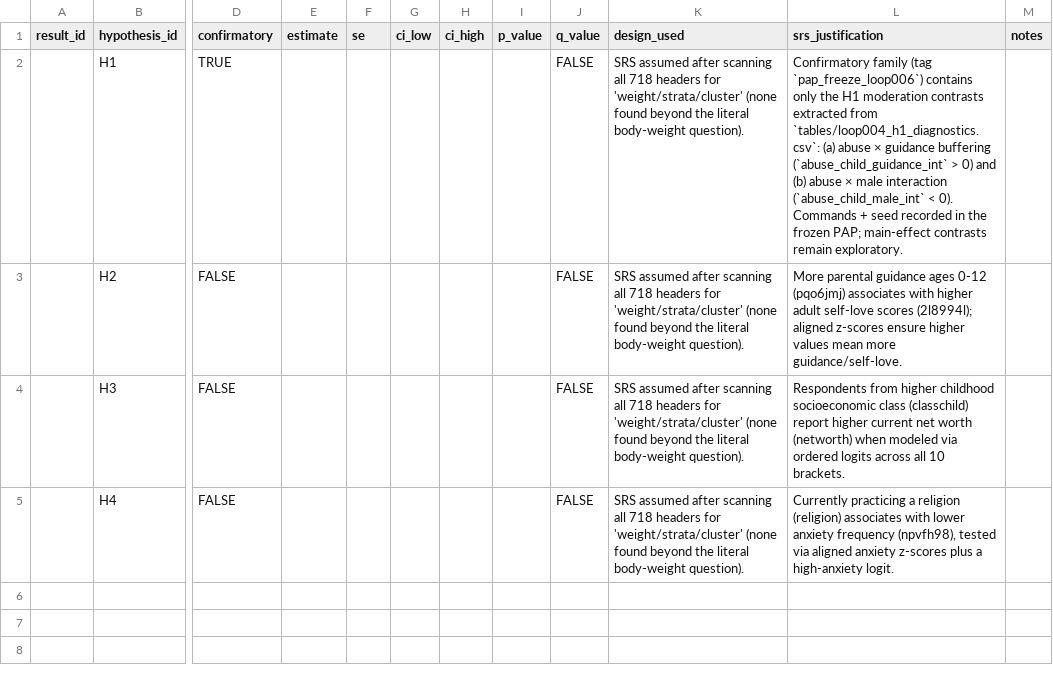
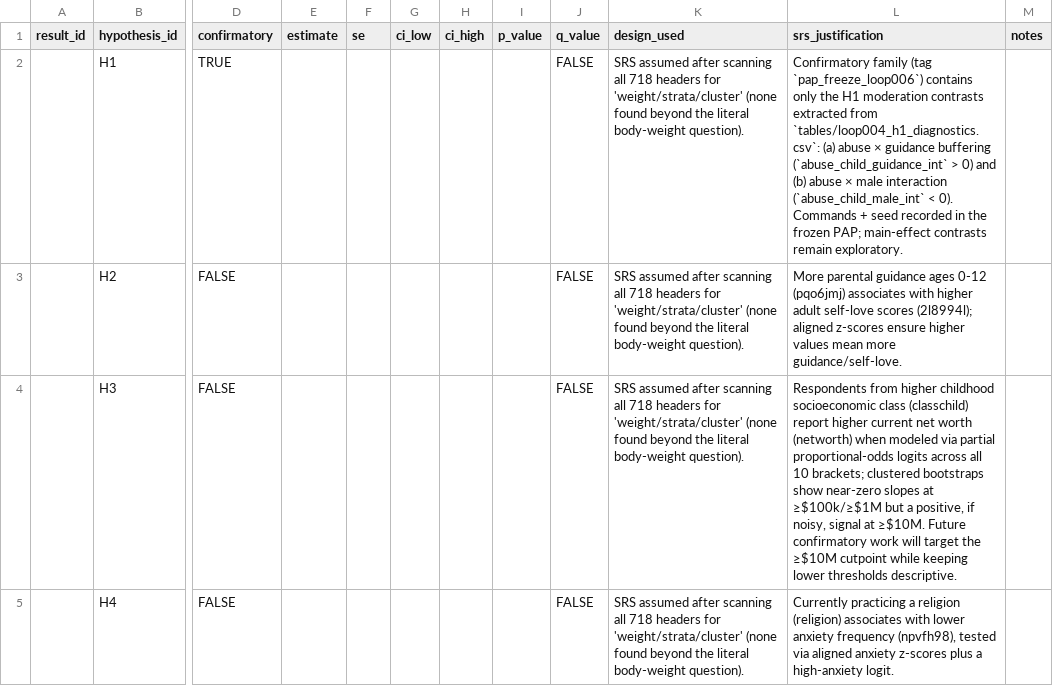
Before and after one commit to whp-wessel/ai_scientist, a CSV file: experiment_4a_aella_minimal_direct_edits_not_json/analysis/hypotheses.csv, drawn as a sheet; only a part is shown, gaps mark what is left out; the diff names each change by its address in the sheet, - before the commit and + after, or states it on an @@ line.

```diff
--- a/experiment_4a_aella_minimal_direct_edits_not_json/analysis/hypotheses.csv
+++ b/experiment_4a_aella_minimal_direct_edits_not_json/analysis/hypotheses.csv
-L4 (srs_justification): …modeled via ordered logits across all 10 brackets.
+L4 (srs_justification): …modeled via partial proportional-odds logits across all 10 brackets; clustered bootstraps show near-zero slopes at ≥$100k/≥$1M but a positive, if noisy, signal at ≥$10M. Future confirmatory work will target the ≥$10M cutpoint while keeping lower thresholds descriptive.
```
Also changed, not shown: experiment_4a_aella_minimal_direct_edits_not_json/analysis/results.csv, experiment_5a_aella_minimal_gpt-5_not_codex/analysis/decision_log.csv, 17 other files.
